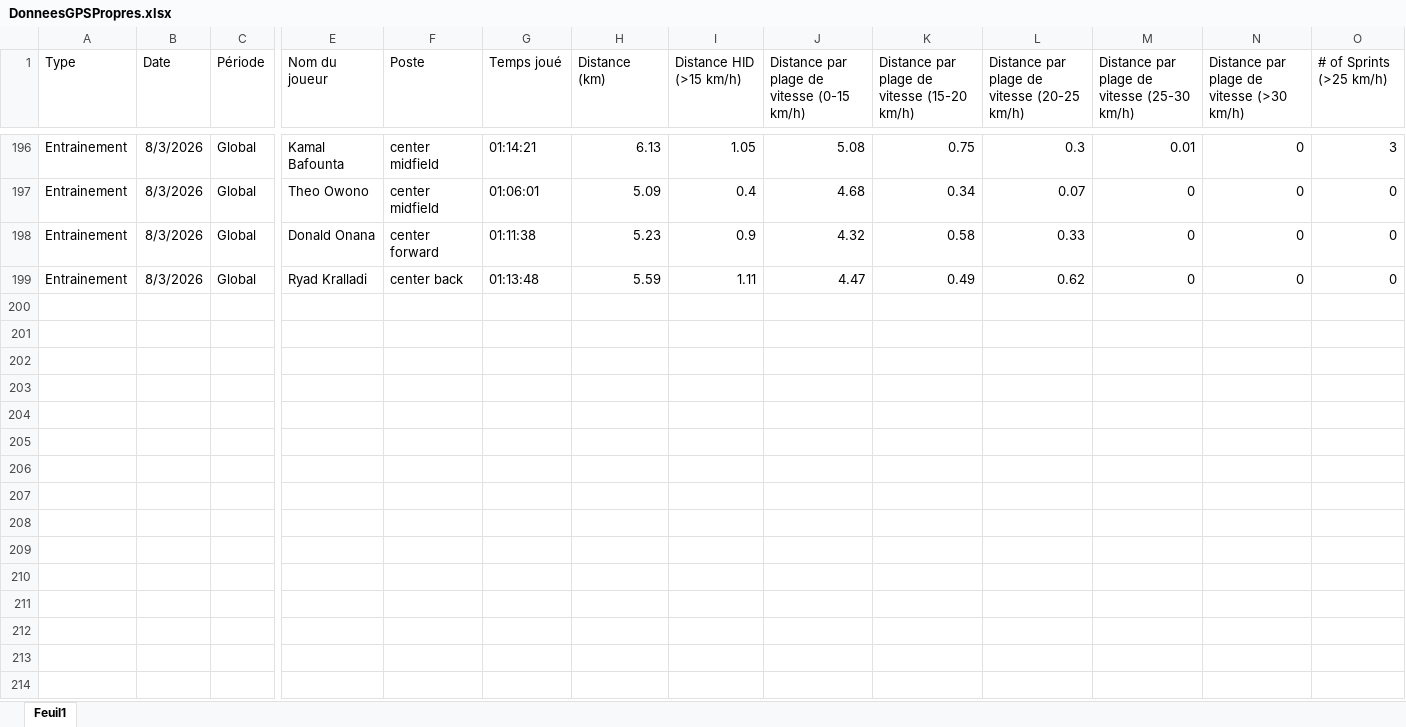
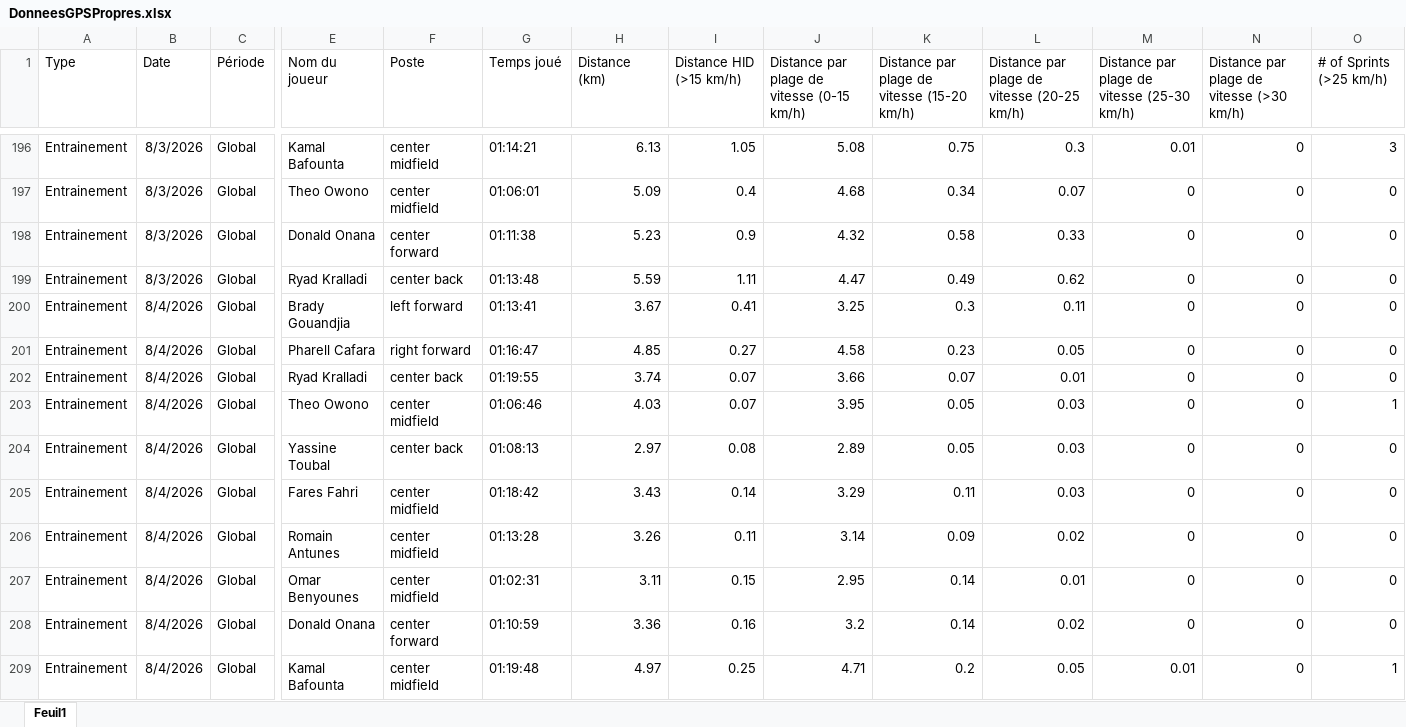
Before and after one commit to Chris15100/lld-app, an Excel workbook: data/2026-2027/DonneesGPSPropres.xlsx, sheet Feuil1, drawn as a sheet; only a part is shown, gaps mark what is left out; values as stored, in another font and other column widths than the file's, no borders; rows hold the shown columns only; the diff names each change by its address in the sheet, - before the commit and + after, or states it on an @@ line.

```diff
--- a/data/2026-2027/DonneesGPSPropres.xlsx (sheet Feuil1)
+++ b/data/2026-2027/DonneesGPSPropres.xlsx (sheet Feuil1)
+row 200: Entrainement | 8/4/2026 | Global | Brady Gouandjia | left forward | 01:13:41 | 3.67 | 0.41 | 3.25 | 0.3 | 0.11 | 0 | 0 | 0
+row 201: Entrainement | 8/4/2026 | Global | Pharell Cafara | right forward | 01:16:47 | 4.85 | 0.27 | 4.58 | 0.23 | 0.05 | 0 | 0 | 0
+row 202: Entrainement | 8/4/2026 | Global | Ryad Kralladi | center back | 01:19:55 | 3.74 | 0.07 | 3.66 | 0.07 | 0.01 | 0 | 0 | 0
+row 203: Entrainement | 8/4/2026 | Global | Theo Owono | center midfield | 01:06:46 | 4.03 | 0.07 | 3.95 | 0.05 | 0.03 | 0 | 0 | 1
+row 204: Entrainement | 8/4/2026 | Global | Yassine Toubal | center back | 01:08:13 | 2.97 | 0.08 | 2.89 | 0.05 | 0.03 | 0 | 0 | 0
+row 205: Entrainement | 8/4/2026 | Global | Fares Fahri | center midfield | 01:18:42 | 3.43 | 0.14 | 3.29 | 0.11 | 0.03 | 0 | 0 | 0
+row 206: Entrainement | 8/4/2026 | Global | Romain Antunes | center midfield | 01:13:28 | 3.26 | 0.11 | 3.14 | 0.09 | 0.02 | 0 | 0 | 0
+row 207: Entrainement | 8/4/2026 | Global | Omar Benyounes | center midfield | 01:02:31 | 3.11 | 0.15 | 2.95 | 0.14 | 0.01 | 0 | 0 | 0
+row 208: Entrainement | 8/4/2026 | Global | Donald Onana | center forward | 01:10:59 | 3.36 | 0.16 | 3.2 | 0.14 | 0.02 | 0 | 0 | 0
+row 209: Entrainement | 8/4/2026 | Global | Kamal Bafounta | center midfield | 01:19:48 | 4.97 | 0.25 | 4.71 | 0.2 | 0.05 | 0.01 | 0 | 1
```
Also changed, not shown: data/2026-2027/Pré-séance.xlsx, data/2026-2027/Présences.xlsx, 4 other files.
